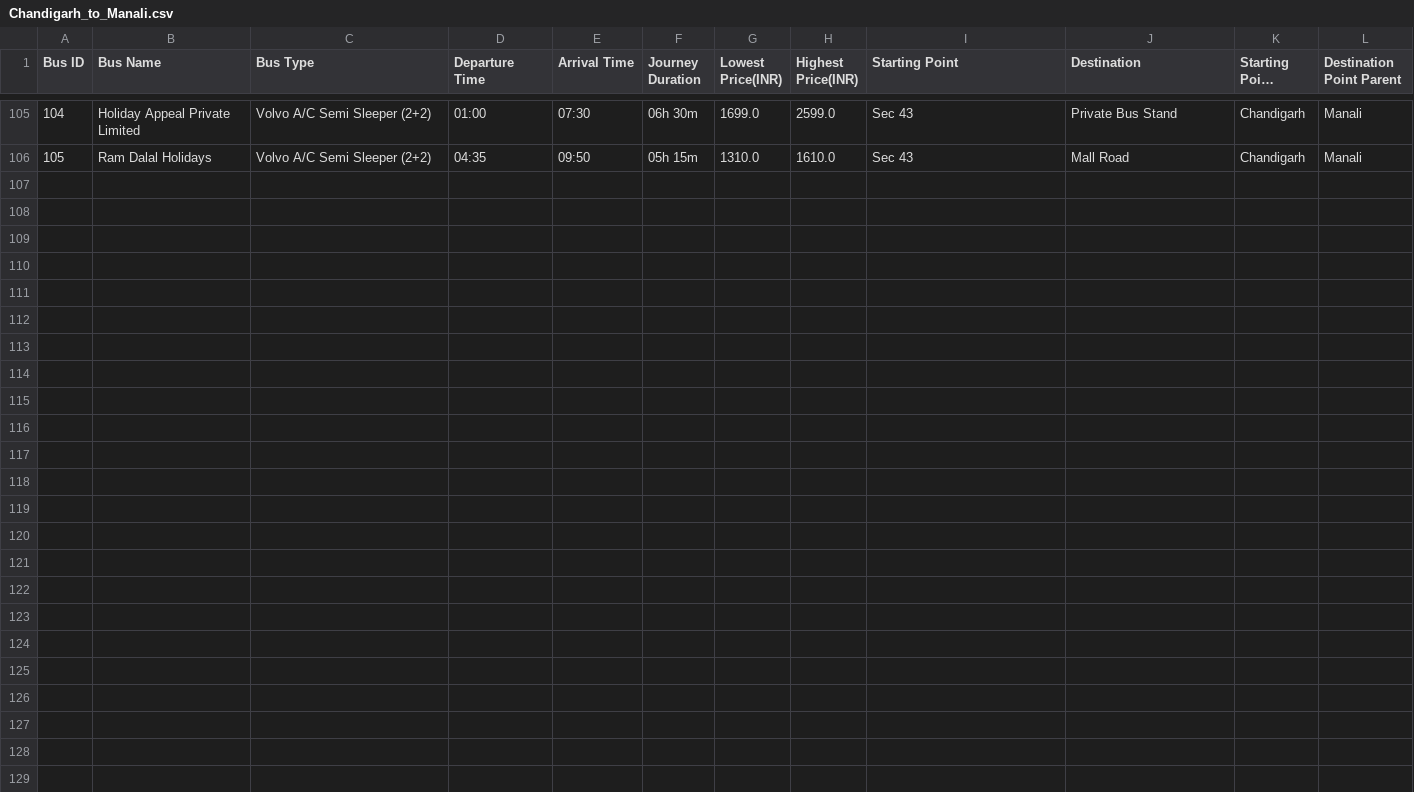
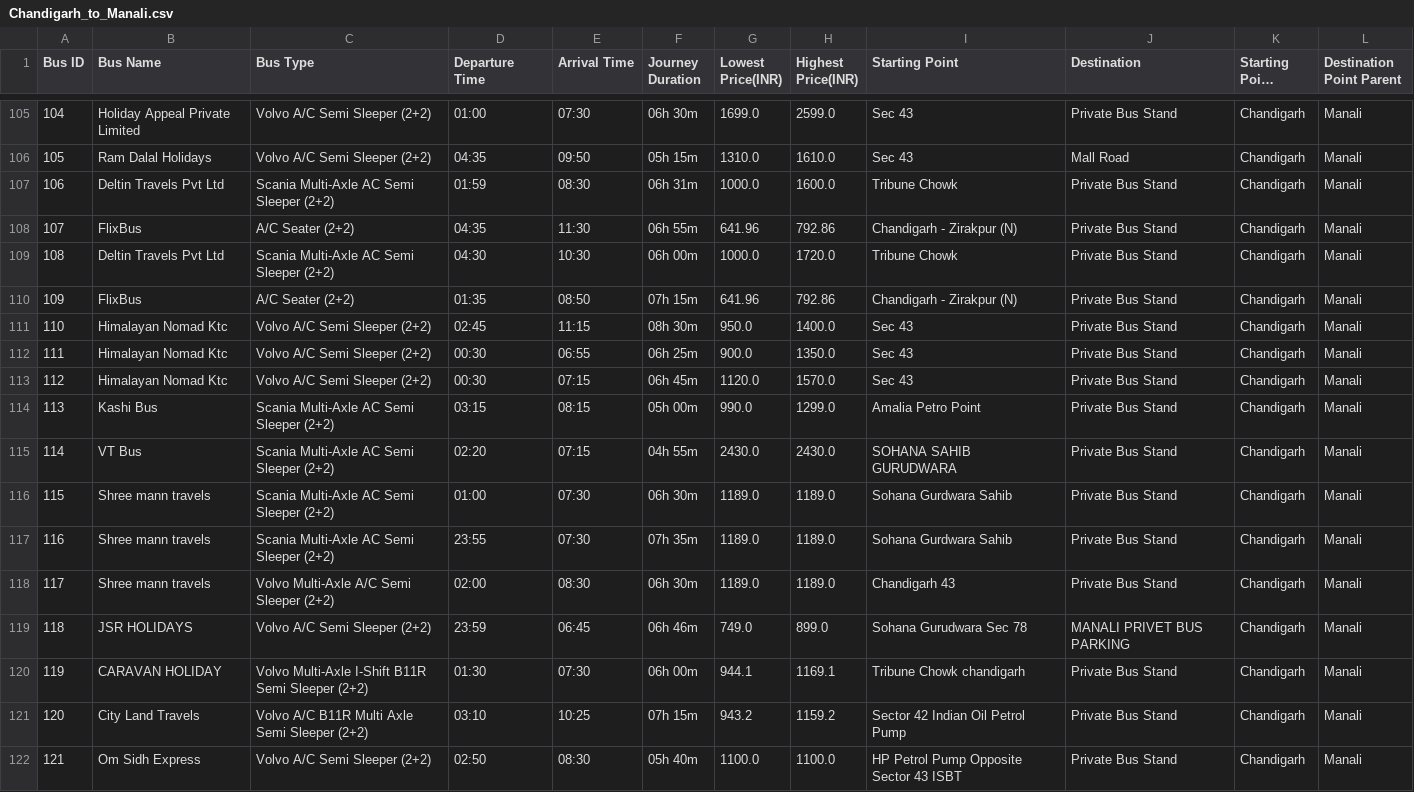
Before and after one commit to sreehariX/redbus_scrapping, a CSV file: Chandigarh_to_Manali.csv, drawn as a sheet; only a part is shown, gaps mark what is left out; long unchanged cells end in …; the diff names each change by its address in the sheet, - before the commit and + after, or states it on an @@ line.

Commit message:
more data 0.15

```diff
--- a/Chandigarh_to_Manali.csv
+++ b/Chandigarh_to_Manali.csv
+row 107: 106 | Deltin Travels Pvt Ltd | Scania Multi-Axle AC Semi Sleeper (2+2) | 01:59 | 08:30 | 06h 31m | 1000.0 | 1600.0 | Tribune Chowk | Private Bus Stand | Chandigarh | Manali
+row 108: 107 | FlixBus | A/C Seater (2+2) | 04:35 | 11:30 | 06h 55m | 641.96 | 792.86 | Chandigarh - Zirakpur (N) | Private Bus Stand | Chandigarh | Manali
+row 109: 108 | Deltin Travels Pvt Ltd | Scania Multi-Axle AC Semi Sleeper (2+2) | 04:30 | 10:30 | 06h 00m | 1000.0 | 1720.0 | Tribune Chowk | Private Bus Stand | Chandigarh | Manali
+row 110: 109 | FlixBus | A/C Seater (2+2) | 01:35 | 08:50 | 07h 15m | 641.96 | 792.86 | Chandigarh - Zirakpur (N) | Private Bus Stand | Chandigarh | Manali
+row 111: 110 | Himalayan Nomad Ktc | Volvo A/C Semi Sleeper (2+2) | 02:45 | 11:15 | 08h 30m | 950.0 | 1400.0 | Sec 43 | Private Bus Stand | Chandigarh | Manali
+row 112: 111 | Himalayan Nomad Ktc | Volvo A/C Semi Sleeper (2+2) | 00:30 | 06:55 | 06h 25m | 900.0 | 1350.0 | Sec 43 | Private Bus Stand | Chandigarh | Manali
+row 113: 112 | Himalayan Nomad Ktc | Volvo A/C Semi Sleeper (2+2) | 00:30 | 07:15 | 06h 45m | 1120.0 | 1570.0 | Sec 43 | Private Bus Stand | Chandigarh | Manali
+row 114: 113 | Kashi Bus | Scania Multi-Axle AC Semi Sleeper (2+2) | 03:15 | 08:15 | 05h 00m | 990.0 | 1299.0 | Amalia Petro Point | Private Bus Stand | Chandigarh | Manali
+row 115: 114 | VT Bus | Scania Multi-Axle AC Semi Sleeper (2+2) | 02:20 | 07:15 | 04h 55m | 2430.0 | 2430.0 | SOHANA SAHIB GURUDWARA | Private Bus Stand | Chandigarh | Manali
+row 116: 115 | Shree mann travels | Scania Multi-Axle AC Semi Sleeper (2+2) | 01:00 | 07:30 | 06h 30m | 1189.0 | 1189.0 | Sohana Gurdwara Sahib | Private Bus Stand | Chandigarh | Manali
+row 117: 116 | Shree mann travels | Scania Multi-Axle AC Semi Sleeper (2+2) | 23:55 | 07:30 | 07h 35m | 1189.0 | 1189.0 | Sohana Gurdwara Sahib | Private Bus Stand | Chandigarh | Manali
+row 118: 117 | Shree mann travels | Volvo Multi-Axle A/C Semi Sleeper (2+2) | 02:00 | 08:30 | 06h 30m | 1189.0 | 1189.0 | Chandigarh 43 | Private Bus Stand | Chandigarh | Manali
+row 119: 118 | JSR HOLIDAYS | Volvo A/C Semi Sleeper (2+2) | 23:59 | 06:45 | 06h 46m | 749.0 | 899.0 | Sohana Gurudwara Sec 78 | MANALI PRIVET BUS PARKING | Chandigarh | Manali
+row 120: 119 | CARAVAN HOLIDAY | Volvo Multi-Axle I-Shift B11R Semi Sleeper (2+2) | 01:30 | 07:30 | 06h 00m | 944.1 | 1169.1 | Tribune Chowk chandigarh | Private Bus Stand | Chandigarh | Manali
+row 121: 120 | City Land Travels | Volvo A/C B11R Multi Axle Semi Sleeper (2+2) | 03:10 | 10:25 | 07h 15m | 943.2 | 1159.2 | Sector 42 Indian Oil Petrol Pump | Private Bus Stand | Chandigarh | Manali
+row 122: 121 | Om Sidh Express | Volvo A/C Semi Sleeper (2+2) | 02:50 | 08:30 | 05h 40m | 1100.0 | 1100.0 | HP Petrol Pump Opposite Sector 43 ISBT | Private Bus Stand | Chandigarh | Manali
```
Also changed, not shown: Chennai_to_Coimbatore.csv, Chennai_to_Madurai.csv, 1 other file.
